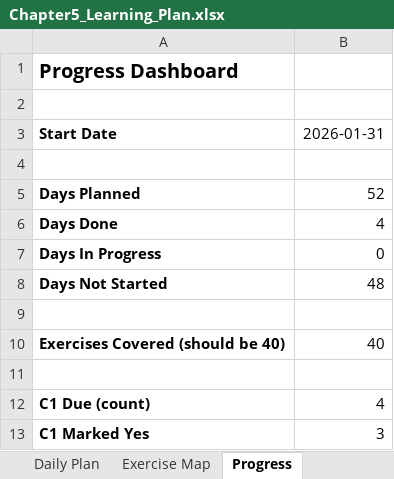
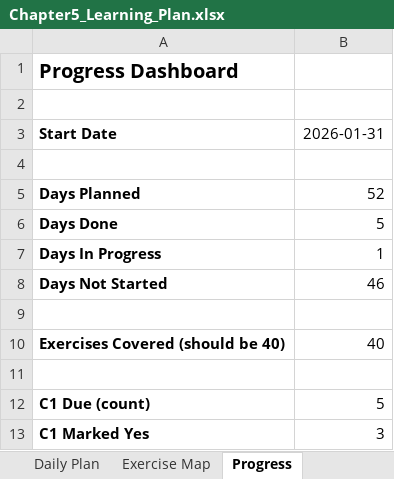
Before and after one commit to Archimondstat/resnick-notes, an Excel workbook: Chapter5_Learning_Plan.xlsx, sheet Progress, drawn as a sheet; values as stored, in another font and other column widths than the file's, no borders; the diff names each change by its address in the sheet, - before the commit and + after, or states it on an @@ line.

```diff
--- a/Chapter5_Learning_Plan.xlsx (sheet Progress)
+++ b/Chapter5_Learning_Plan.xlsx (sheet Progress)
-B6: 4
+B6: 5
-B7: 0
+B7: 1
-B8: 48
+B8: 46
-B12: 4
+B12: 5
```
Also changed, not shown: sheet Daily Plan, formulas that keep their value, 5 other files.
